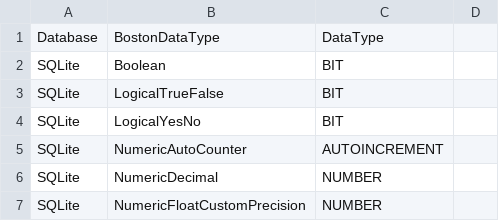
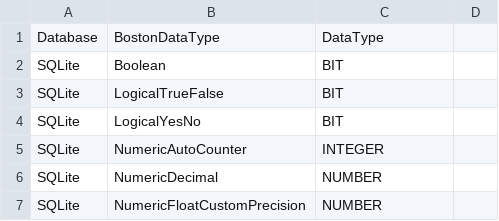
Before and after one commit to FactEngineCommunity/Boston, a CSV file: Boston/database/databasedatatypes/bostondatabasedatattypes.csv, drawn as a sheet; only a part is shown; the diff covers the shown part only.

```diff
--- a/Boston/database/databasedatatypes/bostondatabasedatattypes.csv
+++ b/Boston/database/databasedatatypes/bostondatabasedatattypes.csv
@@ -4,3 +4,3 @@ SQLite,LogicalTrueFalse,BIT
 SQLite,LogicalYesNo,BIT
-SQLite,NumericAutoCounter,AUTOINCREMENT
+SQLite,NumericAutoCounter,INTEGER
 SQLite,NumericDecimal,NUMBER
```
Also changed, not shown: 38 added rows elsewhere in this file, 4 other files.
